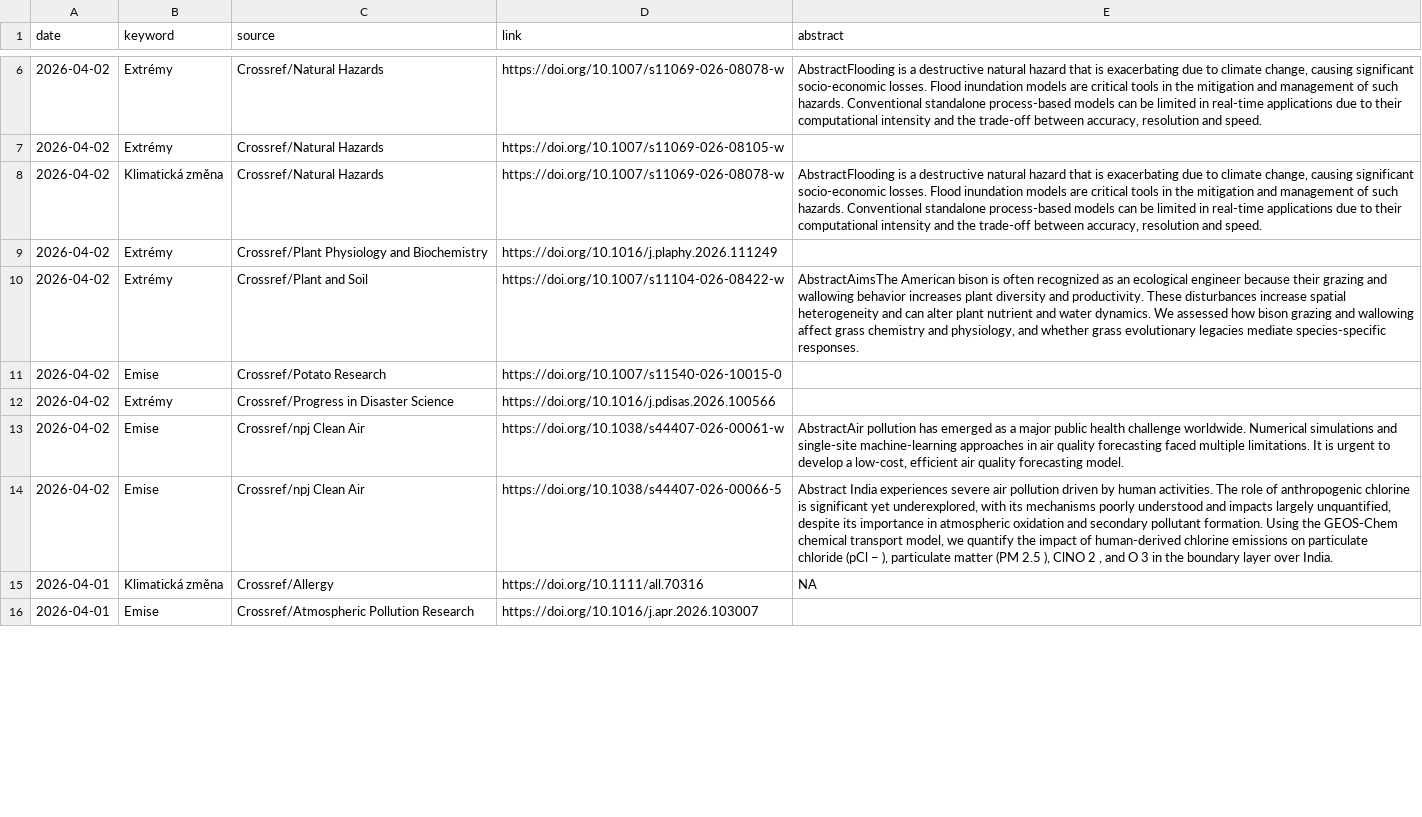
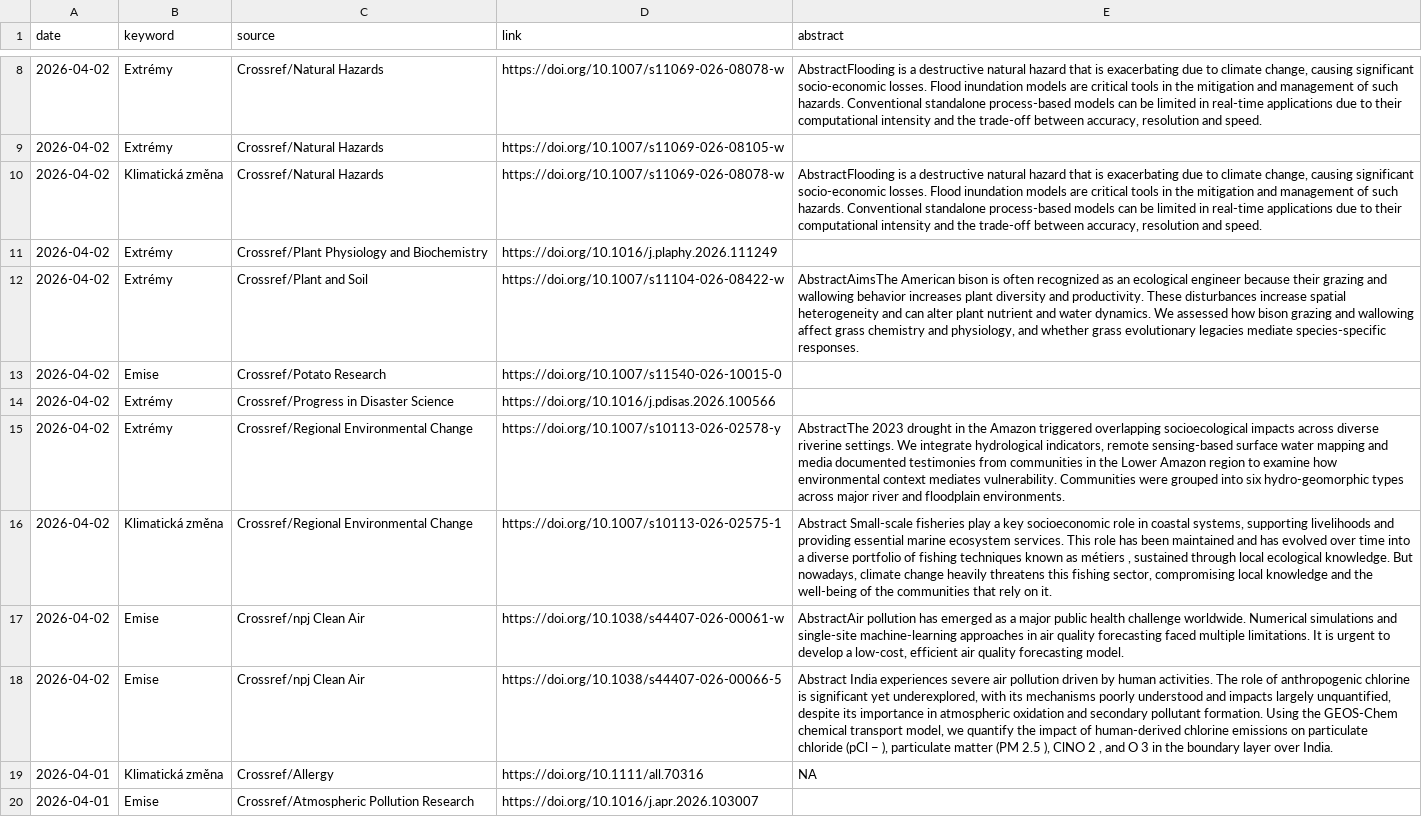
Before and after one commit to RadimTol/Source, a CSV file: source-crossref.csv, drawn as a sheet; only a part is shown, gaps mark what is left out; the diff covers the shown part only; the diff names each change by its address in the sheet, - before the commit and + after, or states it on an @@ line.

```diff
--- a/source-crossref.csv
+++ b/source-crossref.csv
+row 15: 2026-04-02 | Extrémy | Crossref/Regional Environmental Change | https://doi.org/10.1007/s10113-026-02578-y | AbstractThe 2023 drought in the Amazon triggered overlapping socioecological impacts across diverse riverine settings. We integrate hydrological indicators, remote sensing-based surface water mapping and media documented testimonies from communities in the Lower Amazon region to examine how environmental context mediates vulnerability. Communities were grouped into six hydro-geomorphic types across major river and floodplain environments.
+row 16: 2026-04-02 | Klimatická změna | Crossref/Regional Environmental Change | https://doi.org/10.1007/s10113-026-02575-1 | Abstract Small-scale fisheries play a key socioeconomic role in coastal systems, supporting livelihoods and providing essential marine ecosystem services. This role has been maintained and has evolved over time into a diverse portfolio of fishing techniques known as métiers , sustained through local ecological knowledge. But nowadays, climate change heavily threatens this fishing sector, compromising local knowledge and the well-being of the communities that rely on it.
```
Also changed, not shown: 3 added rows and 1 edited cell elsewhere in this file, 1 other file.
